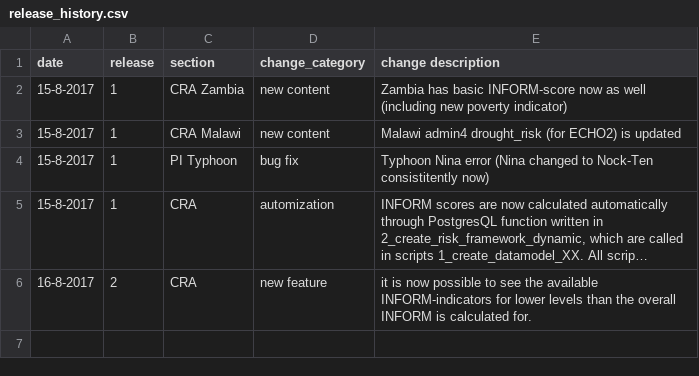
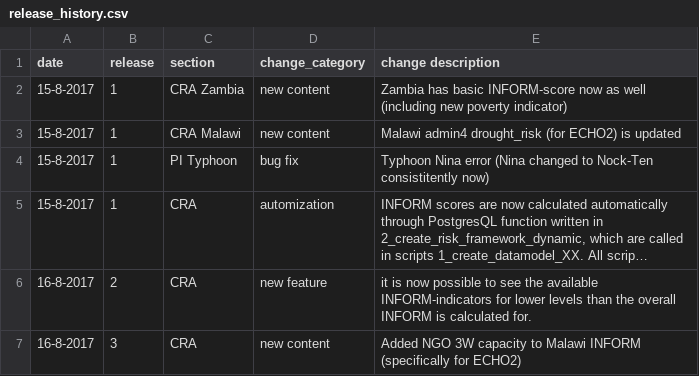
Before and after one commit to rodekruis/CommunityRisk, a CSV file: release_history.csv, drawn as a sheet; long unchanged cells end in …; the diff names each change by its address in the sheet, - before the commit and + after, or states it on an @@ line.

```diff
--- a/release_history.csv
+++ b/release_history.csv
+row 7: 16-8-2017 | 3 | CRA | new content | Added NGO 3W capacity to Malawi INFORM (specifically for ECHO2)
```
Also changed, not shown: data/public/metadata_prototype.csv, 2 other files.
